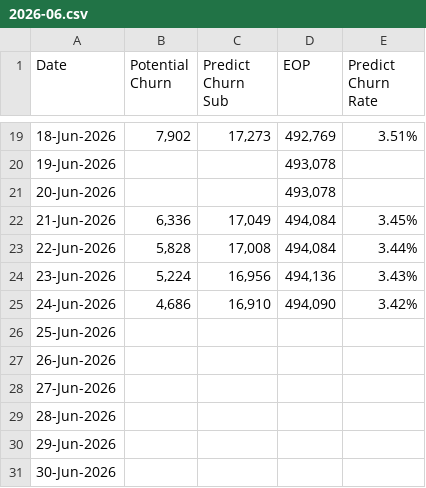
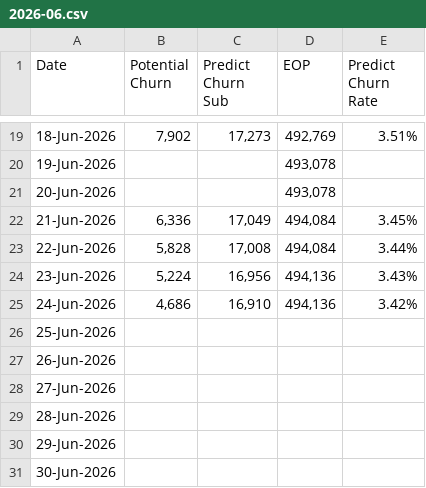
Before and after one commit to dhy-519/cbn-crm, a CSV file: 2026-06.csv, drawn as a sheet; only a part is shown, gaps mark what is left out.

Commit message:
Update 2026-06.csv

```diff
--- a/2026-06.csv
+++ b/2026-06.csv
@@ -24,3 +24,3 @@
 23-Jun-2026,"5,224","16,956","494,136",3.43%
-24-Jun-2026,"4,686","16,910","494,090",3.42%
+24-Jun-2026,"4,686","16,910","494,136",3.42%
 25-Jun-2026,,,,
```
